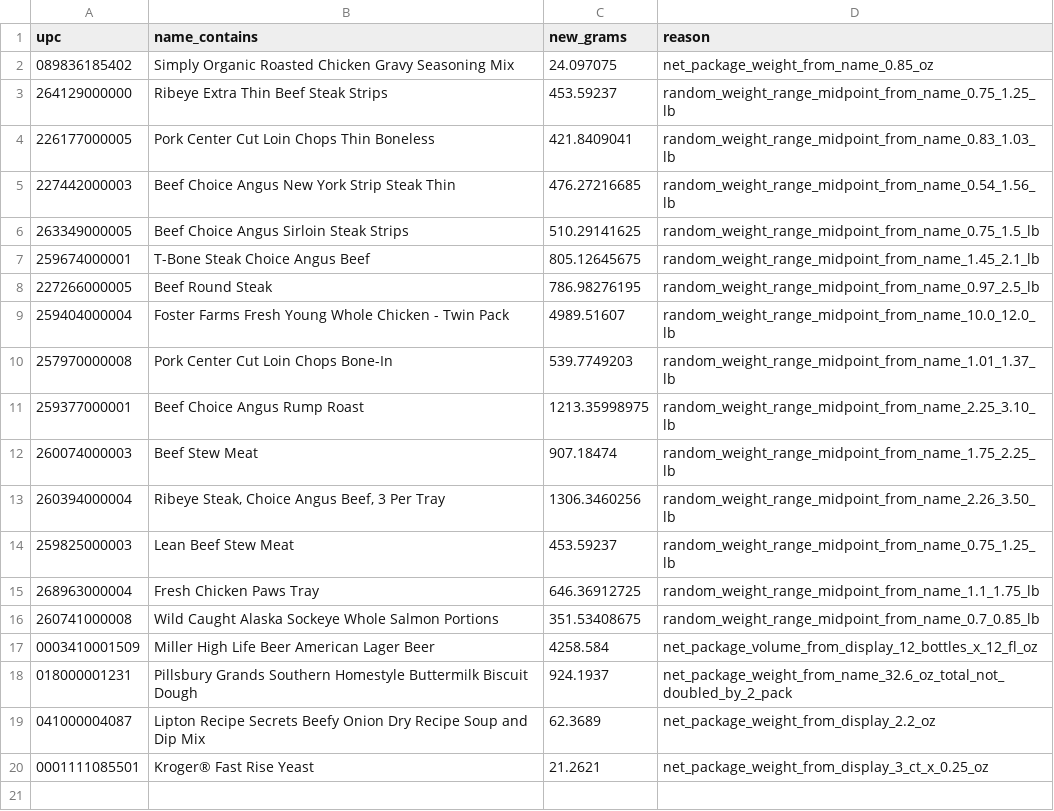
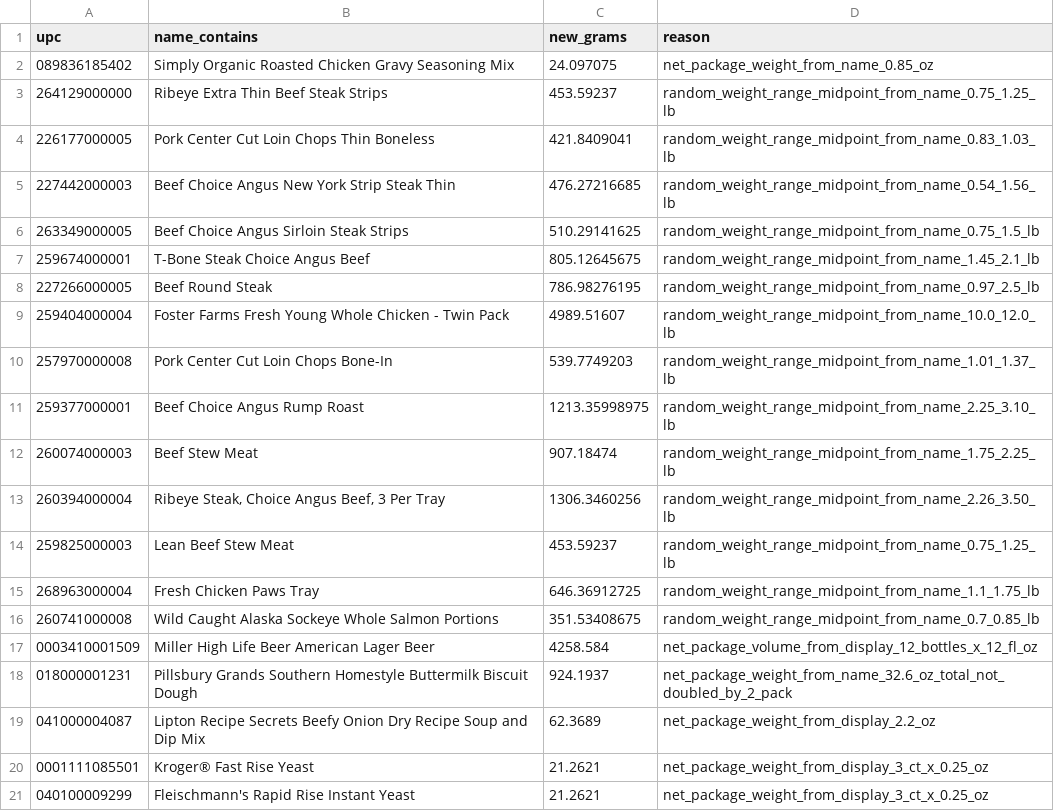
Before and after one commit to jamieleebarton/eshaCleaned, a CSV file: recipe_pricing/package_grams_overrides.csv, drawn as a sheet.

Commit message:
Fix Fleischmann yeast package grams

```diff
--- a/recipe_pricing/package_grams_overrides.csv
+++ b/recipe_pricing/package_grams_overrides.csv
@@ -20 +20,2 @@ upc,name_contains,new_grams,reason
 0001111085501,"Kroger® Fast Rise Yeast",21.2621,net_package_weight_from_display_3_ct_x_0.25_oz
+040100009299,"Fleischmann's Rapid Rise Instant Yeast",21.2621,net_package_weight_from_display_3_ct_x_0.25_oz
```
